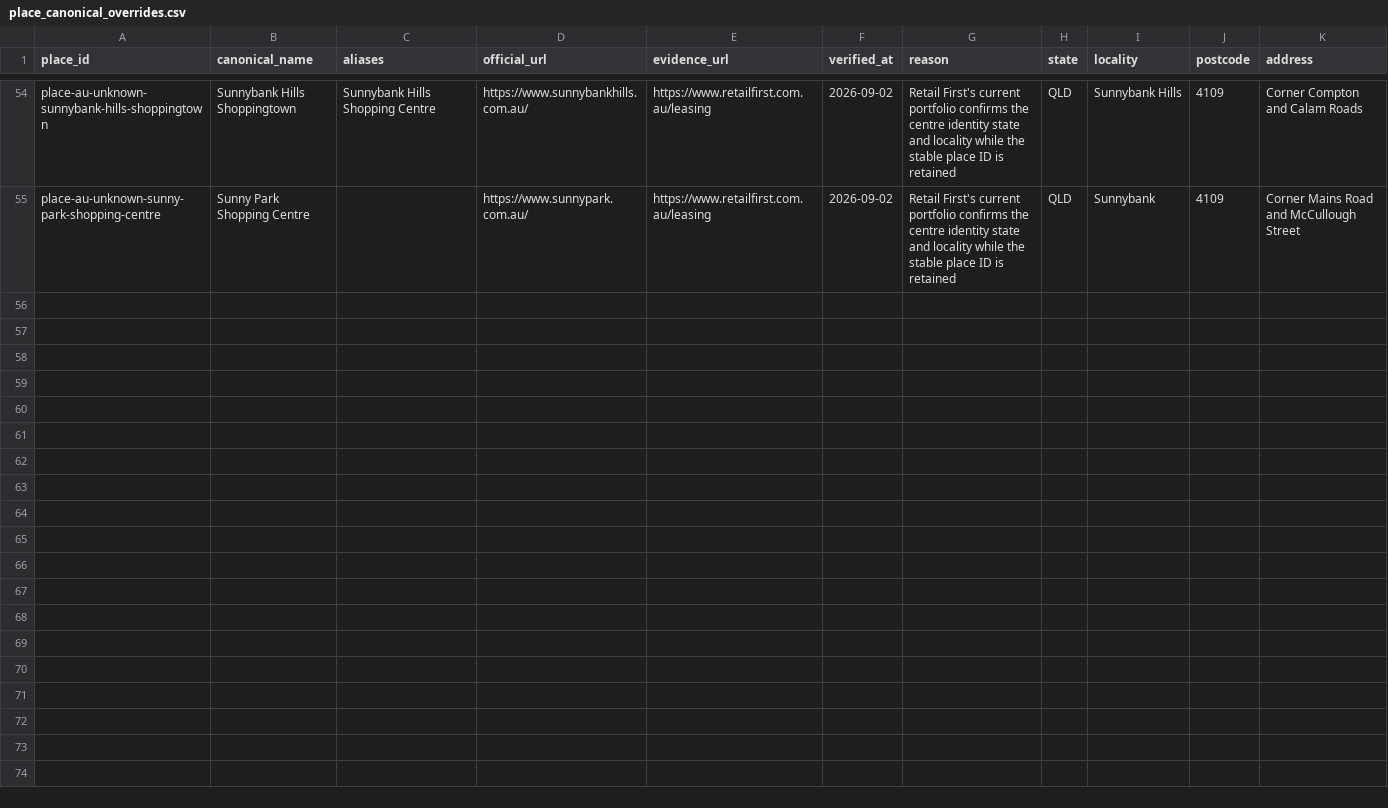
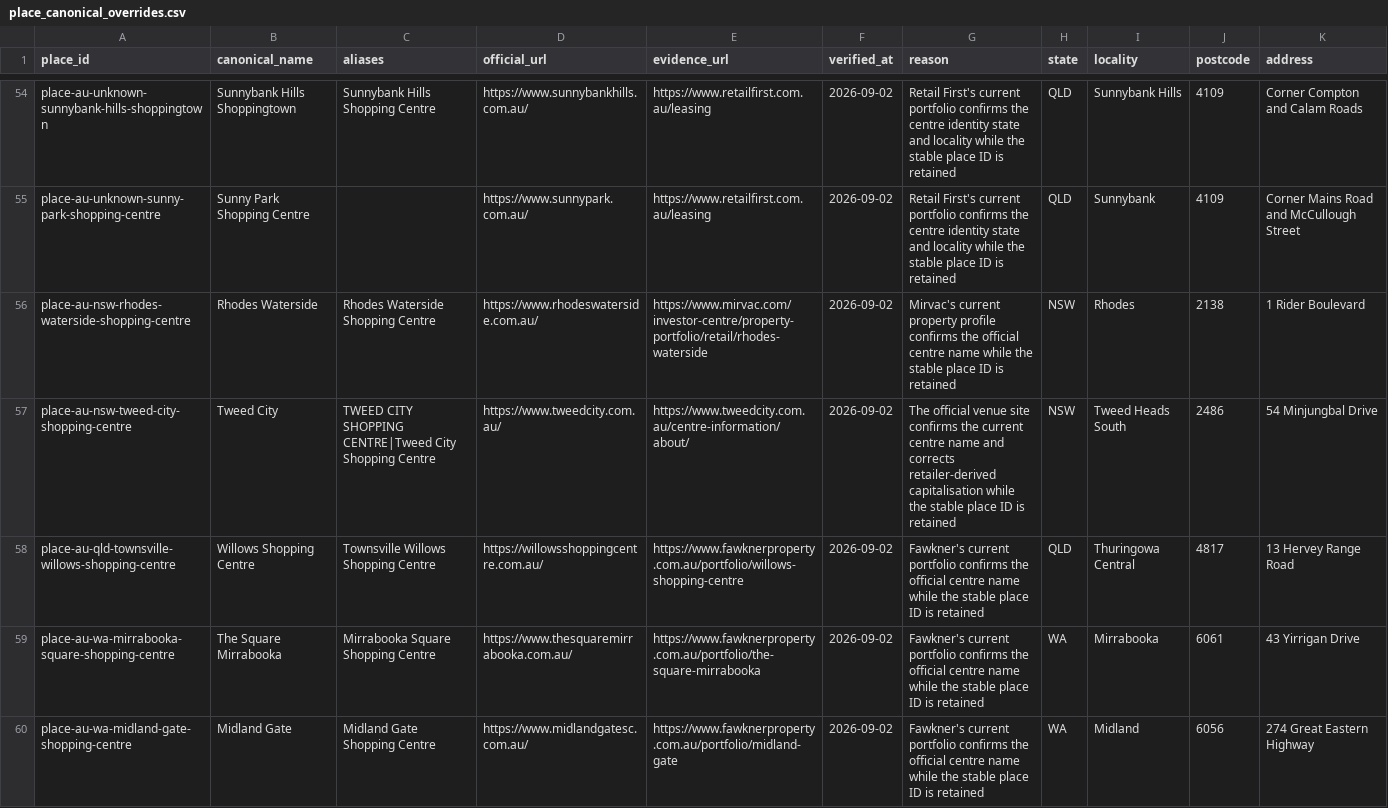
Before and after one commit to aydennicolle-cyber/opsm-store-locator, a CSV file: data/place_canonical_overrides.csv, drawn as a sheet; only a part is shown, gaps mark what is left out; the diff covers the shown part only.

```diff
--- a/data/place_canonical_overrides.csv
+++ b/data/place_canonical_overrides.csv
@@ -55 +55,6 @@ place-au-unknown-sunnybank-hills-shoppingtown,Sunnybank Hills Shoppingtown,Sunny
 place-au-unknown-sunny-park-shopping-centre,Sunny Park Shopping Centre,,https://www.sunnypark.com.au/,https://www.retailfirst.com.au/leasing,2026-09-02,Retail First's current portfolio confirms the centre identity state and locality while the stable place ID is retained,QLD,Sunnybank,4109,Corner Mains Road and McCullough Street
+place-au-nsw-rhodes-waterside-shopping-centre,Rhodes Waterside,Rhodes Waterside Shopping Centre,https://www.rhodeswaterside.com.au/,https://www.mirvac.com/investor-centre/property-portfolio/retail/rhodes-waterside,2026-09-02,Mirvac's current property profile confirms the official centre name while the stable place ID is retained,NSW,Rhodes,2138,1 Rider Boulevard
+place-au-nsw-tweed-city-shopping-centre,Tweed City,TWEED CITY SHOPPING CENTRE|Tweed City Shopping Centre,https://www.tweedcity.com.au/,https://www.tweedcity.com.au/centre-information/about/,2026-09-02,The official venue site confirms the current centre name and corrects retailer-derived capitalisation while the stable place ID is retained,NSW,Tweed Heads South,2486,54 Minjungbal Drive
+place-au-qld-townsville-willows-shopping-centre,Willows Shopping Centre,Townsville Willows Shopping Centre,https://willowsshoppingcentre.com.au/,https://www.fawknerproperty.com.au/portfolio/willows-shopping-centre,2026-09-02,Fawkner's current portfolio confirms the official centre name while the stable place ID is retained,QLD,Thuringowa Central,4817,13 Hervey Range Road
+place-au-wa-mirrabooka-square-shopping-centre,The Square Mirrabooka,Mirrabooka Square Shopping Centre,https://www.thesquaremirrabooka.com.au/,https://www.fawknerproperty.com.au/portfolio/the-square-mirrabooka,2026-09-02,Fawkner's current portfolio confirms the official centre name while the stable place ID is retained,WA,Mirrabooka,6061,43 Yirrigan Drive
+place-au-wa-midland-gate-shopping-centre,Midland Gate,Midland Gate Shopping Centre,https://www.midlandgatesc.com.au/,https://www.fawknerproperty.com.au/portfolio/midland-gate,2026-09-02,Fawkner's current portfolio confirms the official centre name while the stable place ID is retained,WA,Midland,6056,274 Great Eastern Highway
```
Also changed, not shown: 5 added rows elsewhere in this file, data/property_attributes.csv, data/property_group_aliases.csv, 9 other files.
